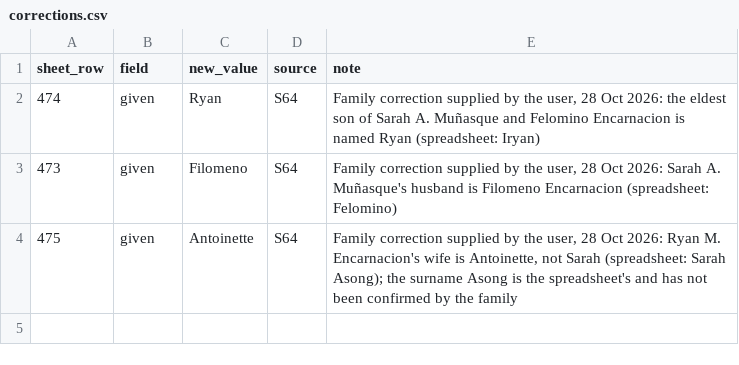
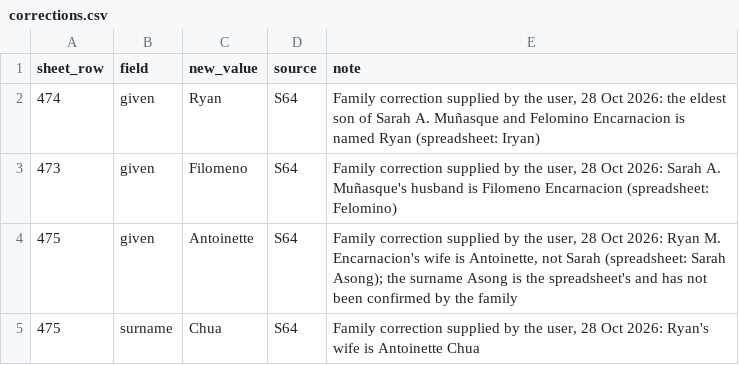
Before and after one commit to marcencar-lab/-munasque-family-tree-, a CSV file: registers/corrections.csv, drawn as a sheet.

```diff
--- a/registers/corrections.csv
+++ b/registers/corrections.csv
@@ -4 +4,2 @@ sheet_row,field,new_value,source,note
 475,given,Antoinette,S64,"Family correction supplied by the user, 28 Oct 2026: Ryan M. Encarnacion's wife is Antoinette, not Sarah (spreadsheet: Sarah Asong); the surname Asong is the spreadsheet's and has not been confirmed by the family"
+475,surname,Chua,S64,"Family correction supplied by the user, 28 Oct 2026: Ryan's wife is Antoinette Chua"
```
Also changed, not shown: docs/data/people.csv, docs/data/relationships.csv, 27 other files.
